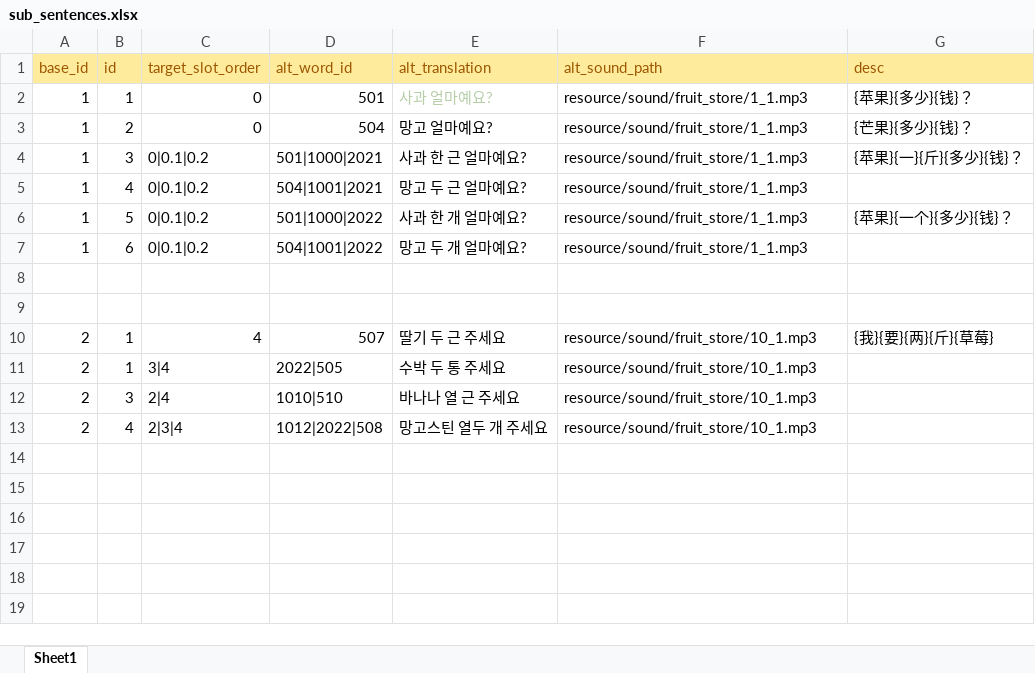
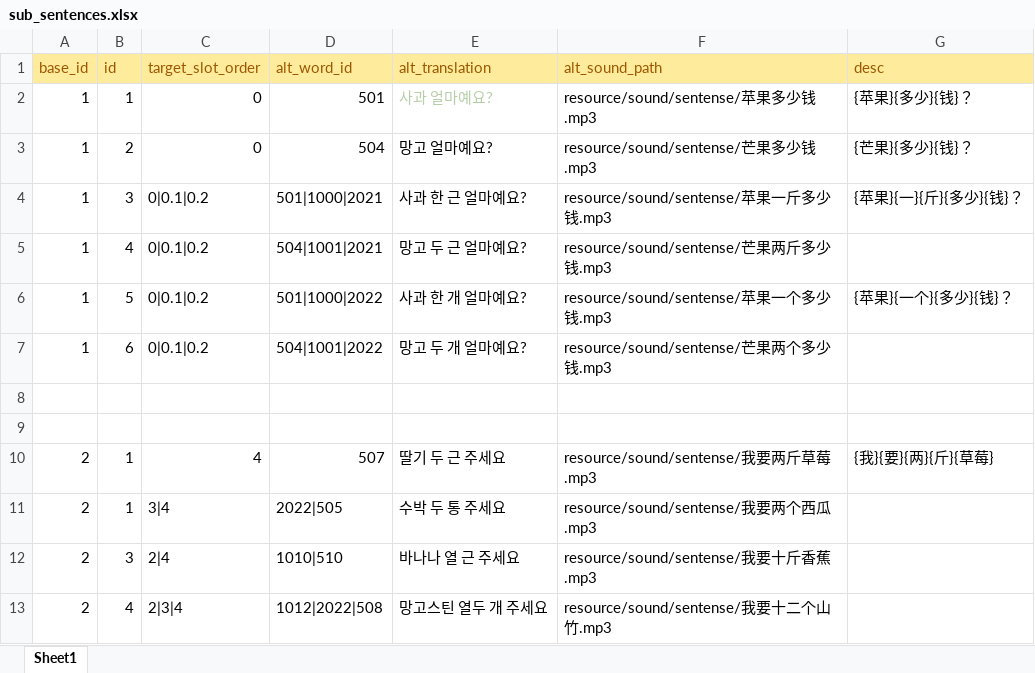
Before and after one commit to curryboy371/LVPD_Studio, an Excel workbook: resource/table/sub_sentences.xlsx, sheet Sheet1, drawn as a sheet; values as stored, in another font and other column widths than the file's, no borders; the diff names each change by its address in the sheet, - before the commit and + after, or states it on an @@ line.

```diff
--- a/resource/table/sub_sentences.xlsx (sheet Sheet1)
+++ b/resource/table/sub_sentences.xlsx (sheet Sheet1)
-F2 (alt_sound_path): resource/sound/fruit_store/1_1.mp3
+F2 (alt_sound_path): resource/sound/sentense/苹果多少钱.mp3
-F3 (alt_sound_path): resource/sound/fruit_store/1_1.mp3
+F3 (alt_sound_path): resource/sound/sentense/芒果多少钱.mp3
-F4 (alt_sound_path): resource/sound/fruit_store/1_1.mp3
+F4 (alt_sound_path): resource/sound/sentense/苹果一斤多少钱.mp3
-F5 (alt_sound_path): resource/sound/fruit_store/1_1.mp3
+F5 (alt_sound_path): resource/sound/sentense/芒果两斤多少钱.mp3
-F6 (alt_sound_path): resource/sound/fruit_store/1_1.mp3
+F6 (alt_sound_path): resource/sound/sentense/苹果一个多少钱.mp3
-F7 (alt_sound_path): resource/sound/fruit_store/1_1.mp3
+F7 (alt_sound_path): resource/sound/sentense/芒果两个多少钱.mp3
-F10 (alt_sound_path): resource/sound/fruit_store/10_1.mp3
+F10 (alt_sound_path): resource/sound/sentense/我要两斤草莓.mp3
-F11 (alt_sound_path): resource/sound/fruit_store/10_1.mp3
+F11 (alt_sound_path): resource/sound/sentense/我要两个西瓜.mp3
-F12 (alt_sound_path): resource/sound/fruit_store/10_1.mp3
+F12 (alt_sound_path): resource/sound/sentense/我要十斤香蕉.mp3
-F13 (alt_sound_path): resource/sound/fruit_store/10_1.mp3
+F13 (alt_sound_path): resource/sound/sentense/我要十二个山竹.mp3
```
Also changed, not shown: resource/table/base_sentences.xlsx, resource/table/words.xlsx, 7 other files.
